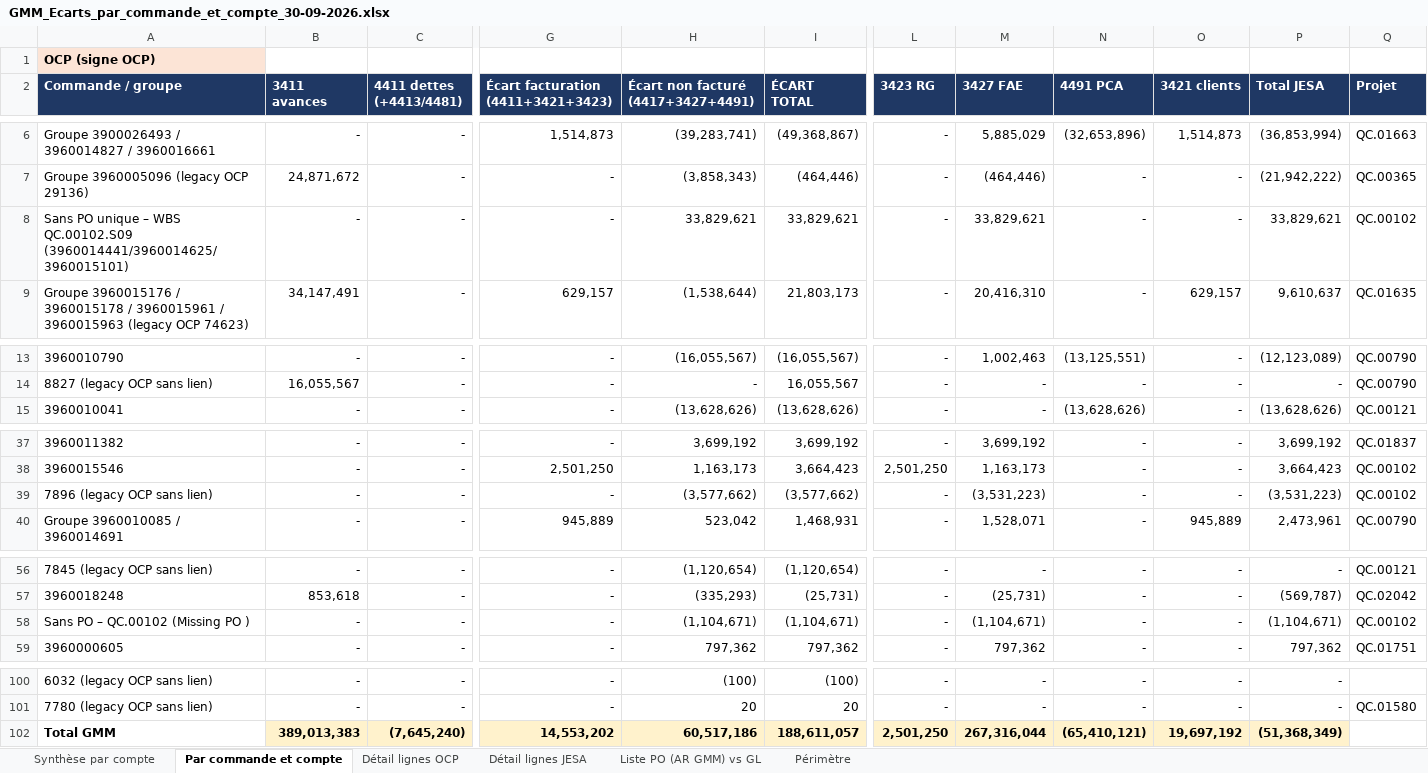
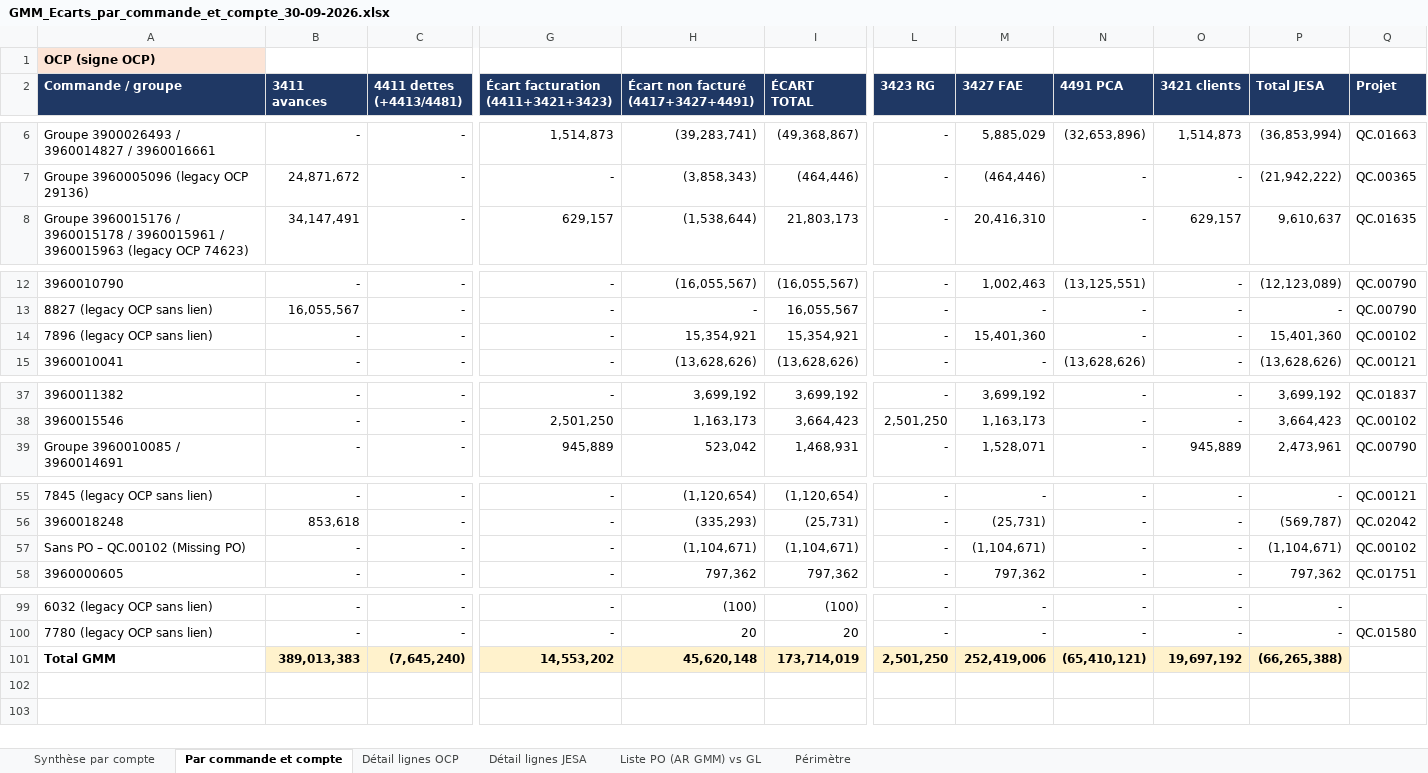
Before and after one commit to cherkaouihassan-art/Skills-Repo, an Excel workbook: OCP_SA_reconciliation_Sep2026/FR/GMM_Ecarts_par_commande_et_compte_30-09-2026.xlsx, sheet Par commande et compte, drawn as a sheet; only a part is shown, gaps mark what is left out; values as stored, in another font and other column widths than the file's, no borders; removed rows and columns are numbered as before the commit, all else as after; rows hold the shown columns only; the diff names each change by its address in the sheet, - before the commit and + after, or states it on an @@ line.

```diff
--- a/OCP_SA_reconciliation_Sep2026/FR/GMM_Ecarts_par_commande_et_compte_30-09-2026.xlsx (sheet Par commande et compte)
+++ b/OCP_SA_reconciliation_Sep2026/FR/GMM_Ecarts_par_commande_et_compte_30-09-2026.xlsx (sheet Par commande et compte)
-row 8: Sans PO unique – WBS QC.00102.S09 (3960014441/3960014625/3960015101) | - | - | - | 33,829,621 | 33,829,621 | - | 33,829,621 | - | - | 33,829,621 | QC.00102
+row 14: 7896 (legacy OCP sans lien) | - | - | - | 15,354,921 | 15,354,921 | - | 15,401,360 | - | - | 15,401,360 | QC.00102
-row 39: 7896 (legacy OCP sans lien) | - | - | - | (3,577,662) | (3,577,662) | - | (3,531,223) | - | - | (3,531,223) | QC.00102
-A57 (Commande / groupe): Sans PO – QC.00102 (Missing PO )
+A57 (Commande / groupe): Sans PO – QC.00102 (Missing PO)
-H101: 60,517,186
+H101: 45,620,148
-I101 (ÉCART TOTAL): 188,611,057
+I101 (ÉCART TOTAL): 173,714,019
-M101 (3427 FAE): 267,316,044
+M101 (3427 FAE): 252,419,006
-P101 (Total JESA): (51,368,349)
+P101 (Total JESA): (66,265,388)
```
Also changed, not shown: sheet Détail lignes JESA, formulas that keep their value.
